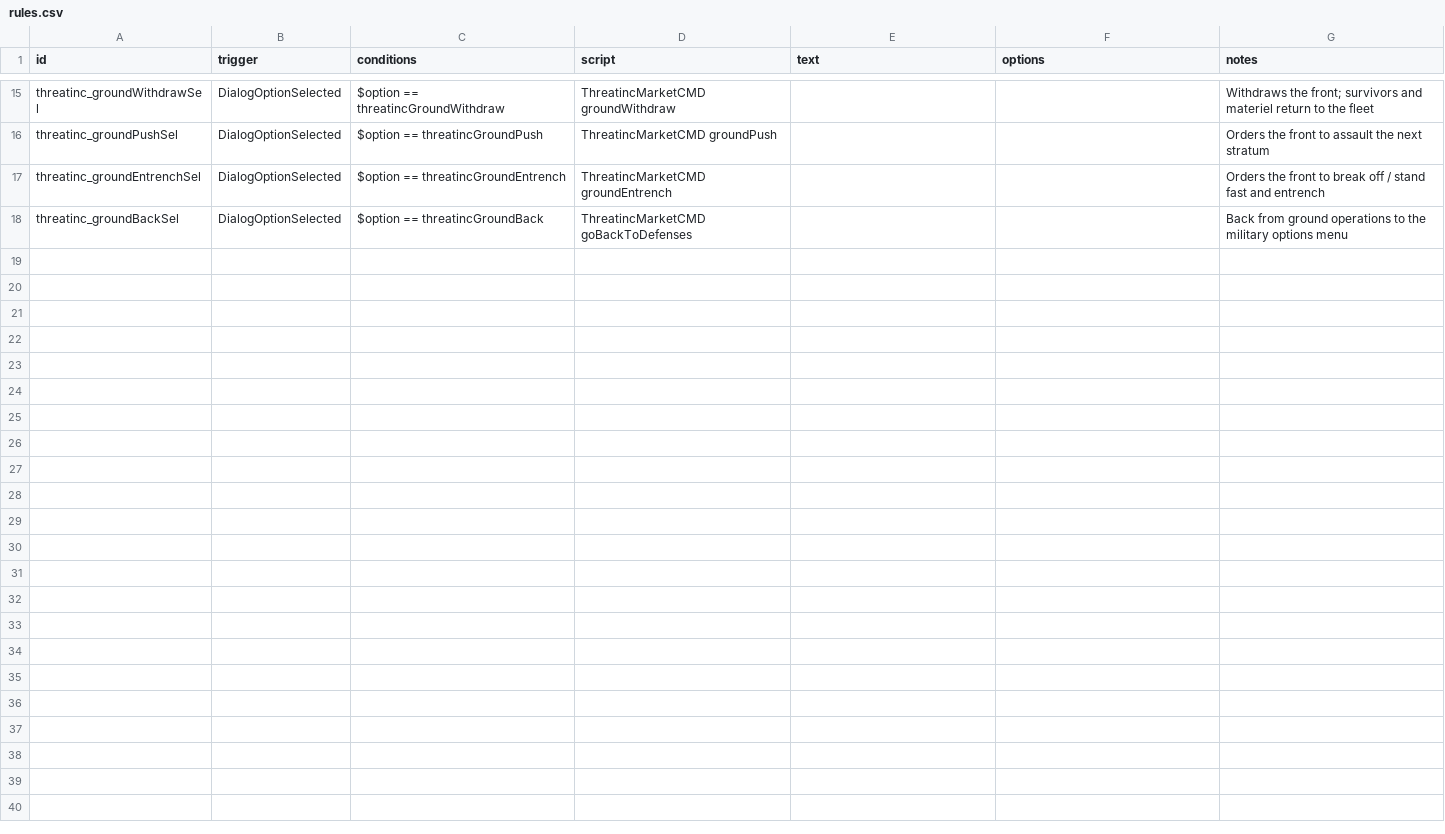
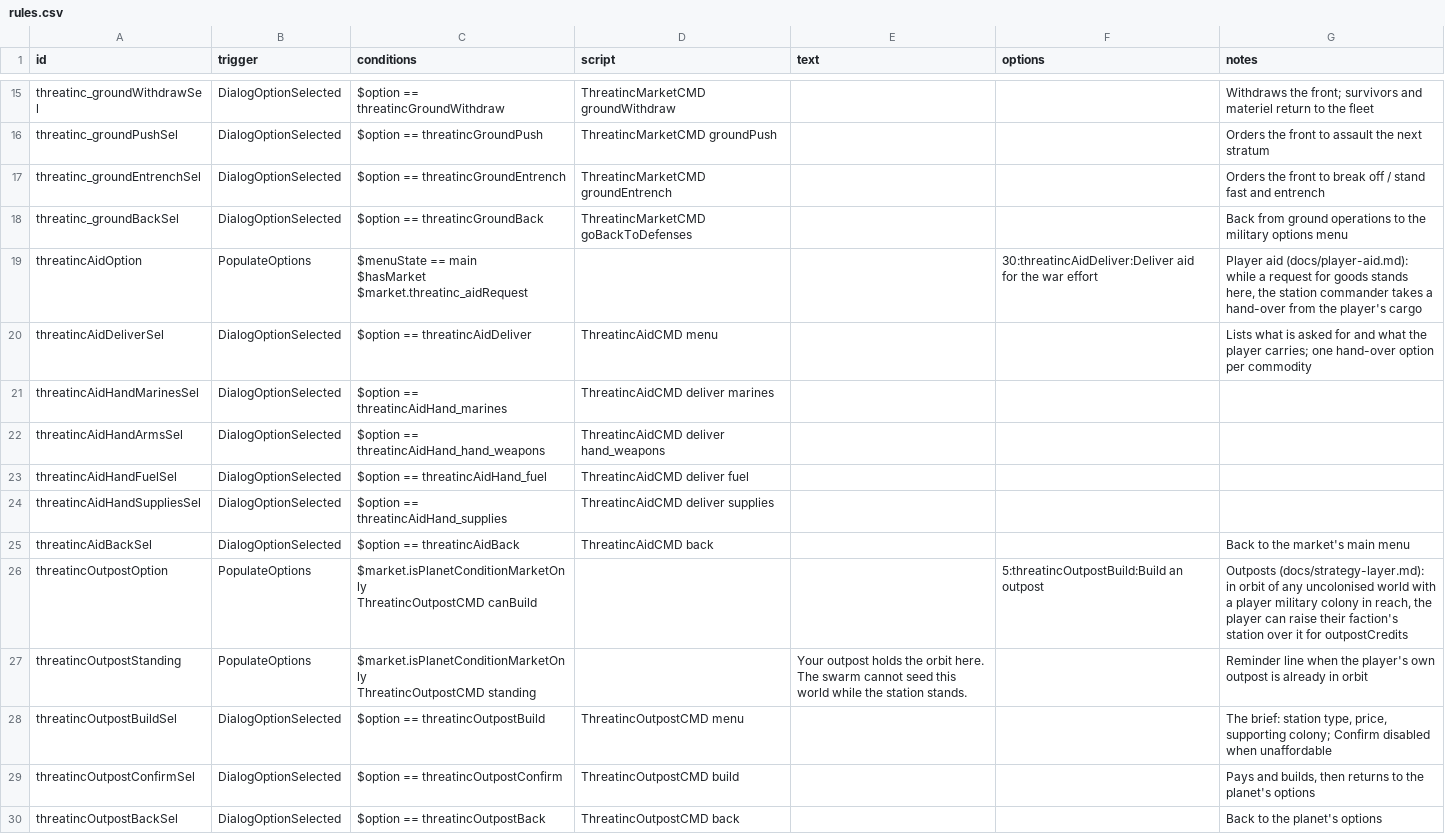
Before and after one commit to pogoman/ThreatIncursion, a CSV file: data/campaign/rules.csv, drawn as a sheet; only a part is shown, gaps mark what is left out.

```diff
--- a/data/campaign/rules.csv
+++ b/data/campaign/rules.csv
@@ -21 +21,17 @@ threatinc_groundEntrenchSel,DialogOptionSelected,$option == threatincGroundEntre
 threatinc_groundBackSel,DialogOptionSelected,$option == threatincGroundBack,ThreatincMarketCMD goBackToDefenses,,,"Back from ground operations to the military options menu"
+threatincAidOption,PopulateOptions,"$menuState == main
+$hasMarket
+$market.threatinc_aidRequest",,,30:threatincAidDeliver:Deliver aid for the war effort,"Player aid (docs/player-aid.md): while a request for goods stands here, the station commander takes a hand-over from the player's cargo"
+threatincAidDeliverSel,DialogOptionSelected,$option == threatincAidDeliver,ThreatincAidCMD menu,,,"Lists what is asked for and what the player carries; one hand-over option per commodity"
+threatincAidHandMarinesSel,DialogOptionSelected,$option == threatincAidHand_marines,ThreatincAidCMD deliver marines,,,
+threatincAidHandArmsSel,DialogOptionSelected,$option == threatincAidHand_hand_weapons,ThreatincAidCMD deliver hand_weapons,,,
+threatincAidHandFuelSel,DialogOptionSelected,$option == threatincAidHand_fuel,ThreatincAidCMD deliver fuel,,,
+threatincAidHandSuppliesSel,DialogOptionSelected,$option == threatincAidHand_supplies,ThreatincAidCMD deliver supplies,,,
+threatincAidBackSel,DialogOptionSelected,$option == threatincAidBack,ThreatincAidCMD back,,,"Back to the market's main menu"
+threatincOutpostOption,PopulateOptions,"$market.isPlanetConditionMarketOnly
+ThreatincOutpostCMD canBuild",,,5:threatincOutpostBuild:Build an outpost,"Outposts (docs/strategy-layer.md): in orbit of any uncolonised world with a player military colony in reach, the player can raise their faction's station over it for outpostCredits"
+threatincOutpostStanding,PopulateOptions,"$market.isPlanetConditionMarketOnly
+ThreatincOutpostCMD standing",,Your outpost holds the orbit here. The swarm cannot seed this world while the station stands.,,"Reminder line when the player's own outpost is already in orbit"
+threatincOutpostBuildSel,DialogOptionSelected,$option == threatincOutpostBuild,ThreatincOutpostCMD menu,,,"The brief: station type, price, supporting colony; Confirm disabled when unaffordable"
+threatincOutpostConfirmSel,DialogOptionSelected,$option == threatincOutpostConfirm,ThreatincOutpostCMD build,,,"Pays and builds, then returns to the planet's options"
+threatincOutpostBackSel,DialogOptionSelected,$option == threatincOutpostBack,ThreatincOutpostCMD back,,,"Back to the planet's options"
```
Also changed, not shown: data/config/LunaSettings.csv, 31 other files.
